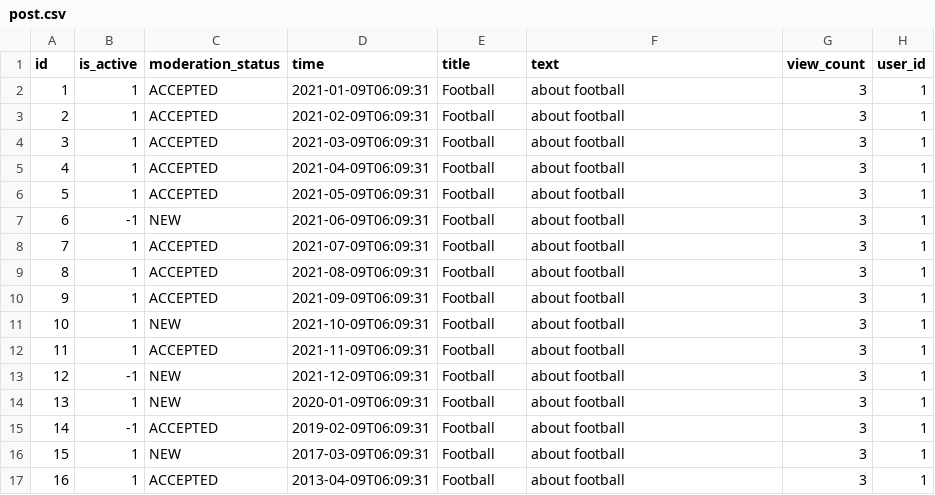
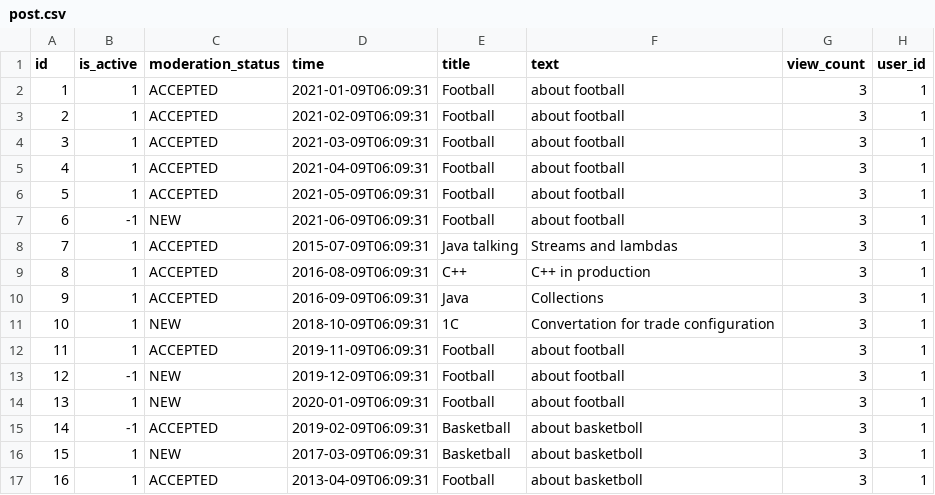
Before and after one commit to hava36/BlogApp, a CSV file: src/main/resources/config/liquibase/fake-data/post.csv, drawn as a sheet.

```diff
--- a/src/main/resources/config/liquibase/fake-data/post.csv
+++ b/src/main/resources/config/liquibase/fake-data/post.csv
@@ -7,11 +7,11 @@ id;is_active;moderation_status;time;title;text;view_count;user_id
 6;-1;NEW;2021-06-09T06:09:31;Football;about football;3;1
-7;1;ACCEPTED;2021-07-09T06:09:31;Football;about football;3;1
-8;1;ACCEPTED;2021-08-09T06:09:31;Football;about football;3;1
-9;1;ACCEPTED;2021-09-09T06:09:31;Football;about football;3;1
-10;1;NEW;2021-10-09T06:09:31;Football;about football;3;1
-11;1;ACCEPTED;2021-11-09T06:09:31;Football;about football;3;1
-12;-1;NEW;2021-12-09T06:09:31;Football;about football;3;1
+7;1;ACCEPTED;2015-07-09T06:09:31;Java talking;Streams and lambdas;3;1
+8;1;ACCEPTED;2016-08-09T06:09:31;C++;C++ in production;3;1
+9;1;ACCEPTED;2016-09-09T06:09:31;Java;Collections;3;1
+10;1;NEW;2018-10-09T06:09:31;1C;Convertation for trade configuration;3;1
+11;1;ACCEPTED;2019-11-09T06:09:31;Football;about football;3;1
+12;-1;NEW;2019-12-09T06:09:31;Football;about football;3;1
 13;1;NEW;2020-01-09T06:09:31;Football;about football;3;1
-14;-1;ACCEPTED;2019-02-09T06:09:31;Football;about football;3;1
-15;1;NEW;2017-03-09T06:09:31;Football;about football;3;1
-16;1;ACCEPTED;2013-04-09T06:09:31;Football;about football;3;1
+14;-1;ACCEPTED;2019-02-09T06:09:31;Basketball;about basketboll;3;1
+15;1;NEW;2017-03-09T06:09:31;Basketball;about basketboll;3;1
+16;1;ACCEPTED;2013-04-09T06:09:31;Football;about basketboll;3;1
```
Also changed, not shown: 38 other files.
